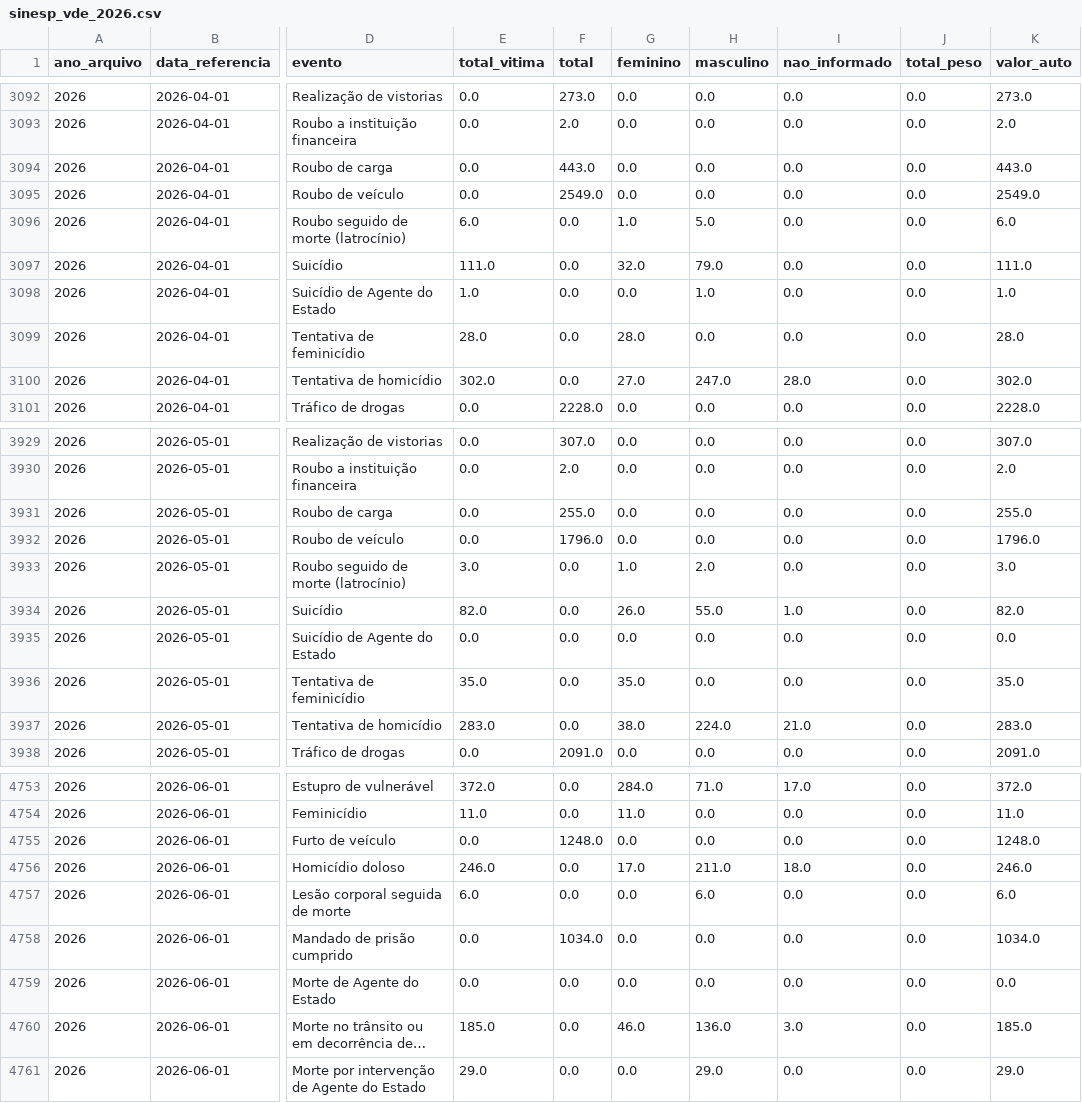
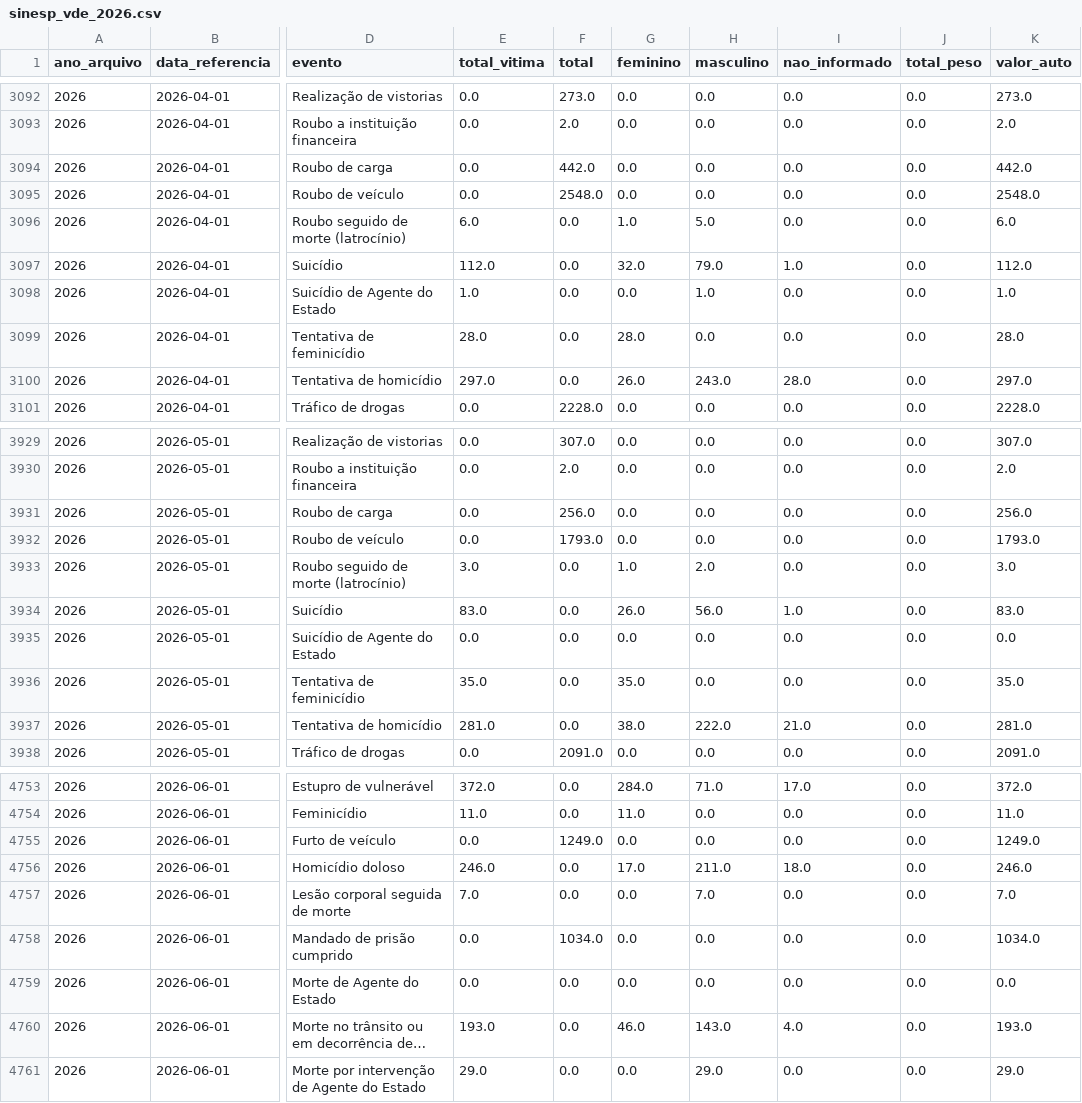
Before and after one commit to tuka1965-glitch/analisador-temporal, a CSV file: data/sinesp_vde_2026.csv, drawn as a sheet; only a part is shown, gaps mark what is left out; long unchanged cells end in …; the diff covers the shown part only; the diff names each change by its address in the sheet, - before the commit and + after, or states it on an @@ line.

```diff
--- a/data/sinesp_vde_2026.csv
+++ b/data/sinesp_vde_2026.csv
-F3094 (total): 443.0
+F3094 (total): 442.0
-K3094 (valor_auto): 443.0
+K3094 (valor_auto): 442.0
-F3095 (total): 2549.0
+F3095 (total): 2548.0
-K3095 (valor_auto): 2549.0
+K3095 (valor_auto): 2548.0
-E3097 (total_vitima): 111.0
+E3097 (total_vitima): 112.0
-I3097 (nao_informado): 0.0
+I3097 (nao_informado): 1.0
-K3097 (valor_auto): 111.0
+K3097 (valor_auto): 112.0
-E3100 (total_vitima): 302.0
+E3100 (total_vitima): 297.0
-G3100 (feminino): 27.0
+G3100 (feminino): 26.0
-H3100 (masculino): 247.0
+H3100 (masculino): 243.0
-K3100 (valor_auto): 302.0
+K3100 (valor_auto): 297.0
-F3931 (total): 255.0
+F3931 (total): 256.0
-K3931 (valor_auto): 255.0
+K3931 (valor_auto): 256.0
-F3932 (total): 1796.0
+F3932 (total): 1793.0
-K3932 (valor_auto): 1796.0
+K3932 (valor_auto): 1793.0
-E3934 (total_vitima): 82.0
+E3934 (total_vitima): 83.0
-H3934 (masculino): 55.0
+H3934 (masculino): 56.0
-K3934 (valor_auto): 82.0
+K3934 (valor_auto): 83.0
-E3937 (total_vitima): 283.0
+E3937 (total_vitima): 281.0
-H3937 (masculino): 224.0
+H3937 (masculino): 222.0
-K3937 (valor_auto): 283.0
+K3937 (valor_auto): 281.0
-F4755 (total): 1248.0
+F4755 (total): 1249.0
-K4755 (valor_auto): 1248.0
+K4755 (valor_auto): 1249.0
-E4757 (total_vitima): 6.0
+E4757 (total_vitima): 7.0
-H4757 (masculino): 6.0
+H4757 (masculino): 7.0
-K4757 (valor_auto): 6.0
+K4757 (valor_auto): 7.0
-E4760 (total_vitima): 185.0
+E4760 (total_vitima): 193.0
-H4760 (masculino): 136.0
+H4760 (masculino): 143.0
-I4760 (nao_informado): 3.0
+I4760 (nao_informado): 4.0
-K4760 (valor_auto): 185.0
+K4760 (valor_auto): 193.0
```
Also changed, not shown: 67 edited cells elsewhere in this file, 2 other files.
